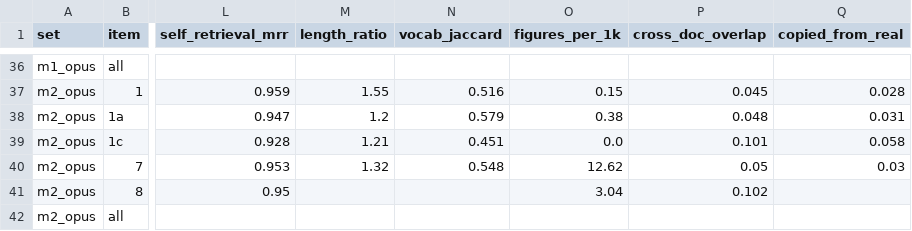
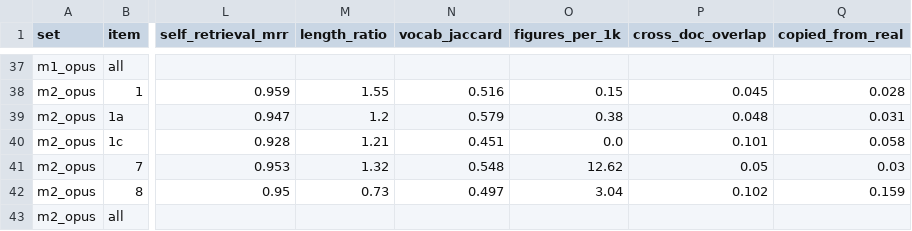
Before and after one commit to VectorInstitute/synthetic-data-bootcamp, a CSV file: implementations/synthetic_10k/evals/results/day3_scorecard/scorecard.csv, drawn as a sheet; only a part is shown, gaps mark what is left out; addresses are those after the commit; the diff covers the shown part only; the diff names each change by its address in the sheet, - before the commit and + after, or states it on an @@ line.

```diff
--- a/implementations/synthetic_10k/evals/results/day3_scorecard/scorecard.csv
+++ b/implementations/synthetic_10k/evals/results/day3_scorecard/scorecard.csv
-M42 (length_ratio): (empty)
+M42 (length_ratio): 0.73
-N42 (vocab_jaccard): (empty)
+N42 (vocab_jaccard): 0.497
-Q42 (copied_from_real): (empty)
+Q42 (copied_from_real): 0.159
```
Also changed, not shown: 1 added row and 21 edited cells elsewhere in this file, implementations/synthetic_10k/evals/results/day3_rag/summary.csv, implementations/synthetic_10k/evals/results/day3_rag/summary_bm25.csv, 1 other file.
